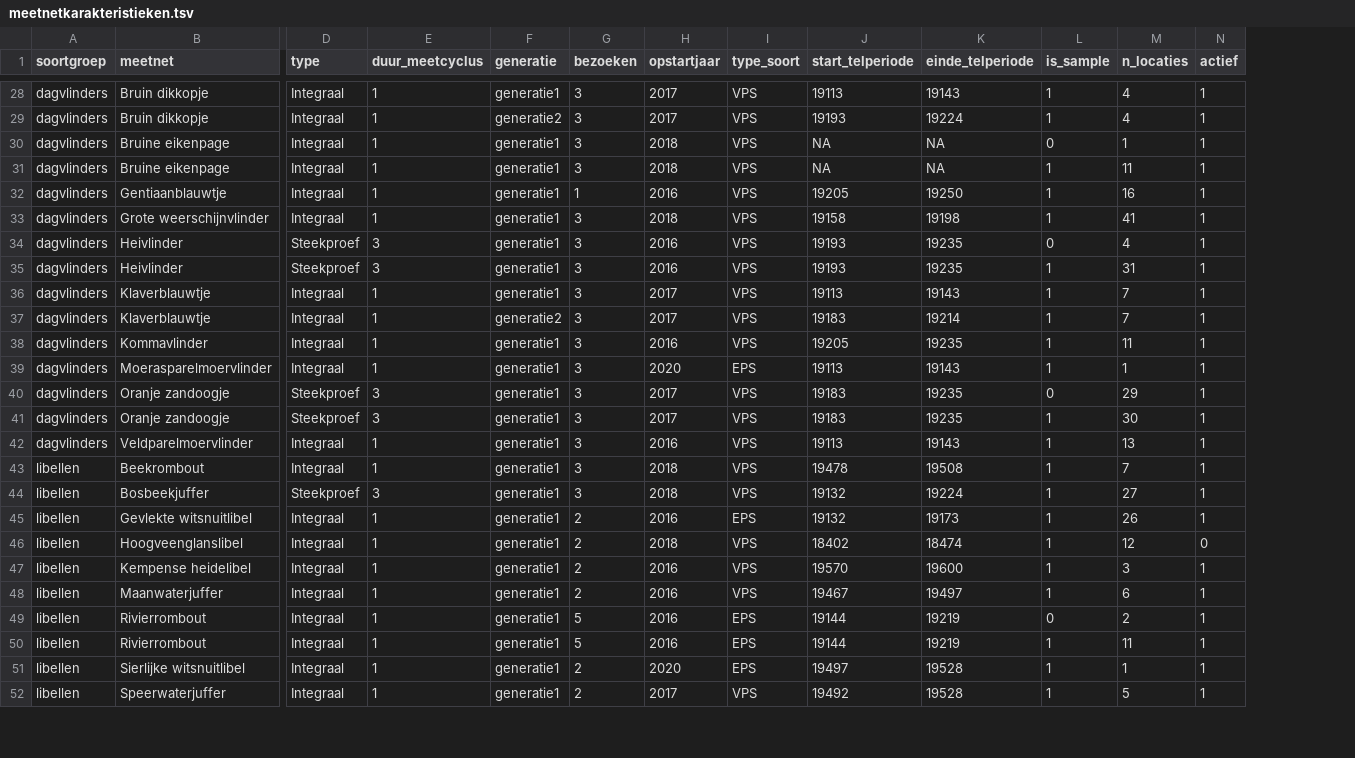
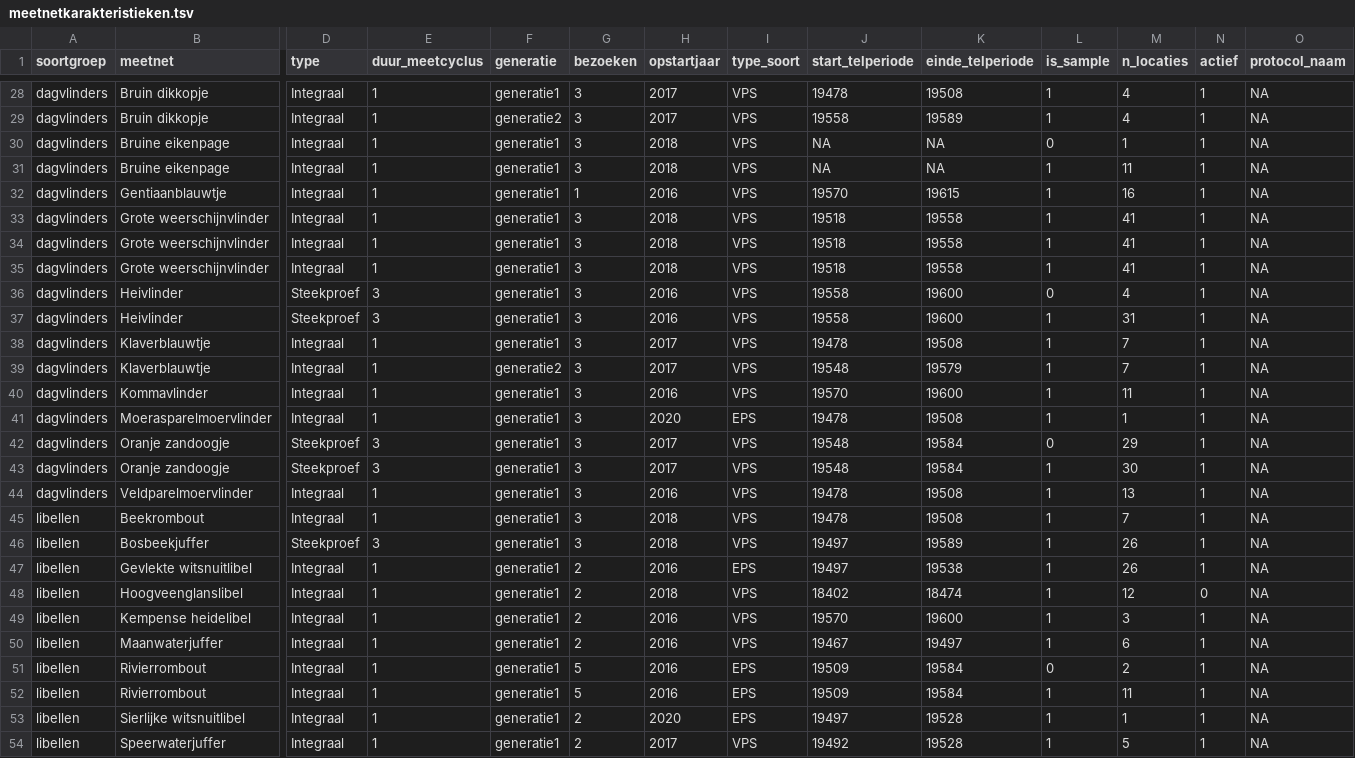
Before and after one commit to inbo/soortenmeetnetten-queries, a TSV file: metadata/meetnetkarakteristieken.tsv, drawn as a sheet; only a part is shown, gaps mark what is left out; addresses are those after the commit; rows hold the shown columns only; the diff covers the shown part only; the diff names each change by its address in the sheet, - before the commit and + after, or states it on an @@ line.

```diff
--- a/metadata/meetnetkarakteristieken.tsv
+++ b/metadata/meetnetkarakteristieken.tsv
+column O (protocol_naam), rows 28-33: all NA; rows 36-54: all NA
-J28 (start_telperiode): 19113
+J28 (start_telperiode): 19478
-K28 (einde_telperiode): 19143
+K28 (einde_telperiode): 19508
-J29 (start_telperiode): 19193
+J29 (start_telperiode): 19558
-K29 (einde_telperiode): 19224
+K29 (einde_telperiode): 19589
-J32 (start_telperiode): 19205
+J32 (start_telperiode): 19570
-K32 (einde_telperiode): 19250
+K32 (einde_telperiode): 19615
-J33 (start_telperiode): 19158
+J33 (start_telperiode): 19518
-K33 (einde_telperiode): 19198
+K33 (einde_telperiode): 19558
+row 34: dagvlinders | Grote weerschijnvlinder | Integraal | 1 | generatie1 | 3 | 2018 | VPS | 19518 | 19558 | 1 | 41 | 1 | NA
+row 35: dagvlinders | Grote weerschijnvlinder | Integraal | 1 | generatie1 | 3 | 2018 | VPS | 19518 | 19558 | 1 | 41 | 1 | NA
-J36:J37 (start_telperiode): 19193
+J36:J37 (start_telperiode): 19558
-K36:K37 (einde_telperiode): 19235
+K36:K37 (einde_telperiode): 19600
-J38 (start_telperiode): 19113
+J38 (start_telperiode): 19478
-K38 (einde_telperiode): 19143
+K38 (einde_telperiode): 19508
-J39 (start_telperiode): 19183
+J39 (start_telperiode): 19548
-K39 (einde_telperiode): 19214
+K39 (einde_telperiode): 19579
-J40 (start_telperiode): 19205
+J40 (start_telperiode): 19570
-K40 (einde_telperiode): 19235
+K40 (einde_telperiode): 19600
-J41 (start_telperiode): 19113
+J41 (start_telperiode): 19478
-K41 (einde_telperiode): 19143
+K41 (einde_telperiode): 19508
-J42:J43 (start_telperiode): 19183
+J42:J43 (start_telperiode): 19548
-K42:K43 (einde_telperiode): 19235
+K42:K43 (einde_telperiode): 19584
-J44 (start_telperiode): 19113
+J44 (start_telperiode): 19478
-K44 (einde_telperiode): 19143
+K44 (einde_telperiode): 19508
-J46:J47 (start_telperiode): 19132
+J46:J47 (start_telperiode): 19497
-K46 (einde_telperiode): 19224
+K46 (einde_telperiode): 19589
-M46 (n_locaties): 27
+M46 (n_locaties): 26
-K47 (einde_telperiode): 19173
+K47 (einde_telperiode): 19538
-J51:J52 (start_telperiode): 19144
+J51:J52 (start_telperiode): 19509
-K51:K52 (einde_telperiode): 19219
+K51:K52 (einde_telperiode): 19584
```
Also changed, not shown: 70 edited cells elsewhere in this file, 2 other files.
